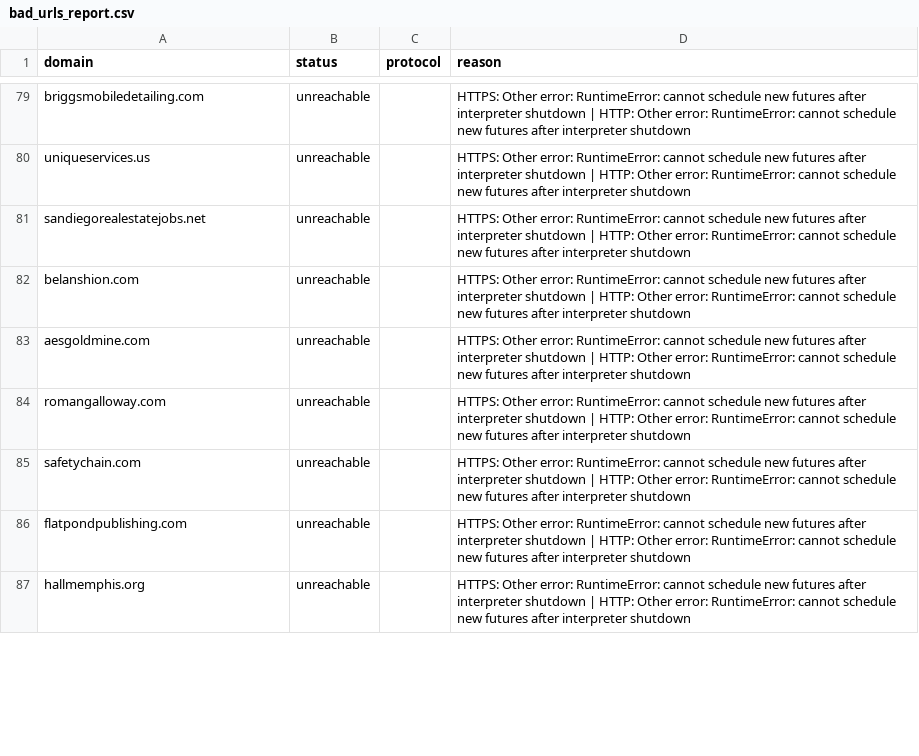
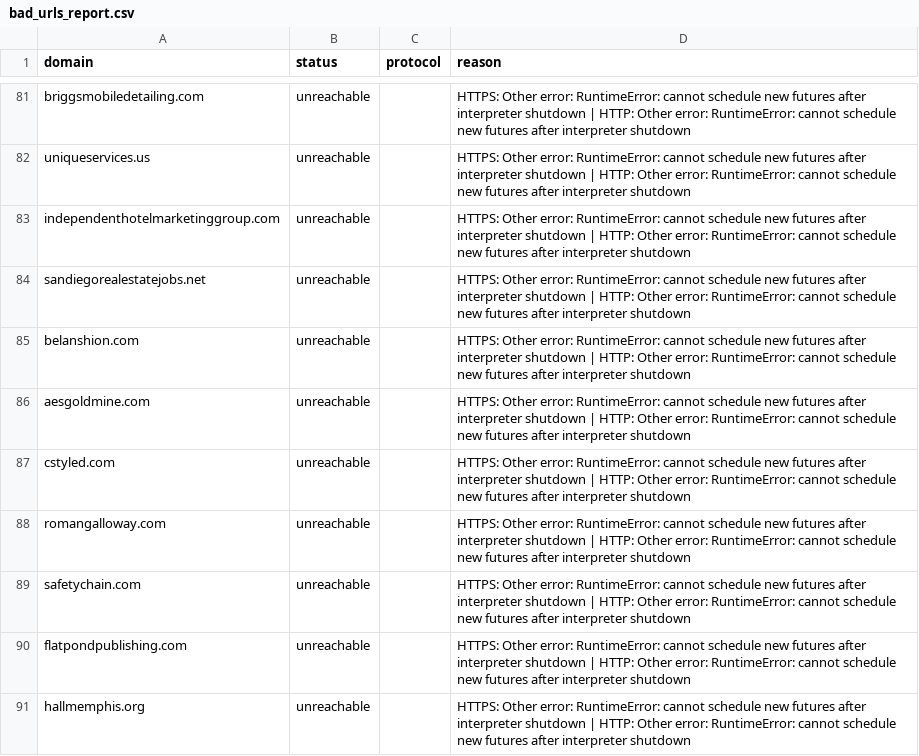
Before and after one commit to turcoaneo/company-data-api, a CSV file: results/bad_urls_report.csv, drawn as a sheet; only a part is shown, gaps mark what is left out; the diff covers the shown part only.

Commit message:
Refactoring data paths.

```diff
--- a/results/bad_urls_report.csv
+++ b/results/bad_urls_report.csv
@@ -80,2 +82,3 @@ briggsmobiledetailing.com,unreachable,,HTTPS: Other error: RuntimeError: cannot
 uniqueservices.us,unreachable,,HTTPS: Other error: RuntimeError: cannot schedule new futures after interpreter shutdown | HTTP: Other error: RuntimeError: cannot schedule new futures after interpreter shutdown
+independenthotelmarketinggroup.com,unreachable,,HTTPS: Other error: RuntimeError: cannot schedule new futures after interpreter shutdown | HTTP: Other error: RuntimeError: cannot schedule new futures after interpreter shutdown
 sandiegorealestatejobs.net,unreachable,,HTTPS: Other error: RuntimeError: cannot schedule new futures after interpreter shutdown | HTTP: Other error: RuntimeError: cannot schedule new futures after interpreter shutdown
@@ -83,2 +86,3 @@ belanshion.com,unreachable,,HTTPS: Other error: RuntimeError: cannot schedule ne
 aesgoldmine.com,unreachable,,HTTPS: Other error: RuntimeError: cannot schedule new futures after interpreter shutdown | HTTP: Other error: RuntimeError: cannot schedule new futures after interpreter shutdown
+cstyled.com,unreachable,,HTTPS: Other error: RuntimeError: cannot schedule new futures after interpreter shutdown | HTTP: Other error: RuntimeError: cannot schedule new futures after interpreter shutdown
 romangalloway.com,unreachable,,HTTPS: Other error: RuntimeError: cannot schedule new futures after interpreter shutdown | HTTP: Other error: RuntimeError: cannot schedule new futures after interpreter shutdown
```
Also changed, not shown: 11 added rows, 8 removed rows and 129 moved rows elsewhere in this file, 14 other files.
